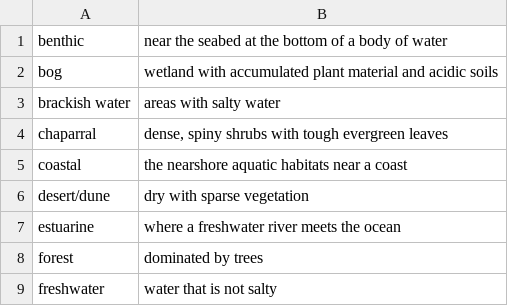
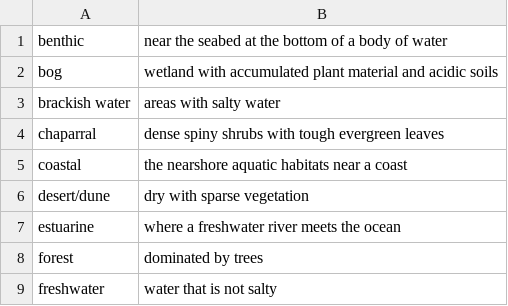
Before and after one commit to akeenan2/paradigm, a CSV file: db/habitat.csv, drawn as a sheet; only a part is shown.

Commit message:
add info pop-ups to list species

```diff
--- a/db/habitat.csv
+++ b/db/habitat.csv
@@ -3,3 +3,3 @@ bog,wetland with accumulated plant material and acidic soils,
 brackish water,areas with salty water,
-chaparral,"dense, spiny shrubs with tough evergreen leaves",
+chaparral,dense spiny shrubs with tough evergreen leaves,
 coastal,the nearshore aquatic habitats near a coast,
```
Also changed, not shown: 6 other files.
